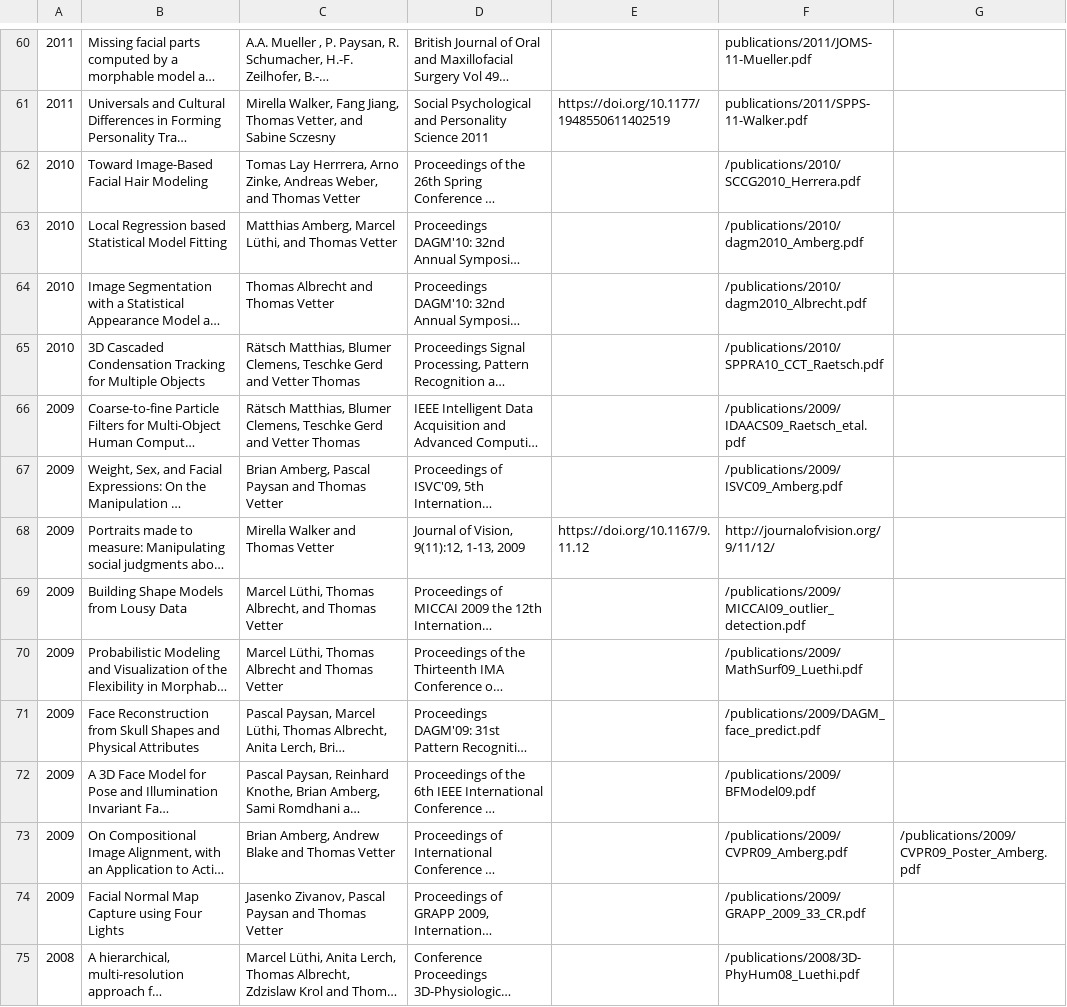
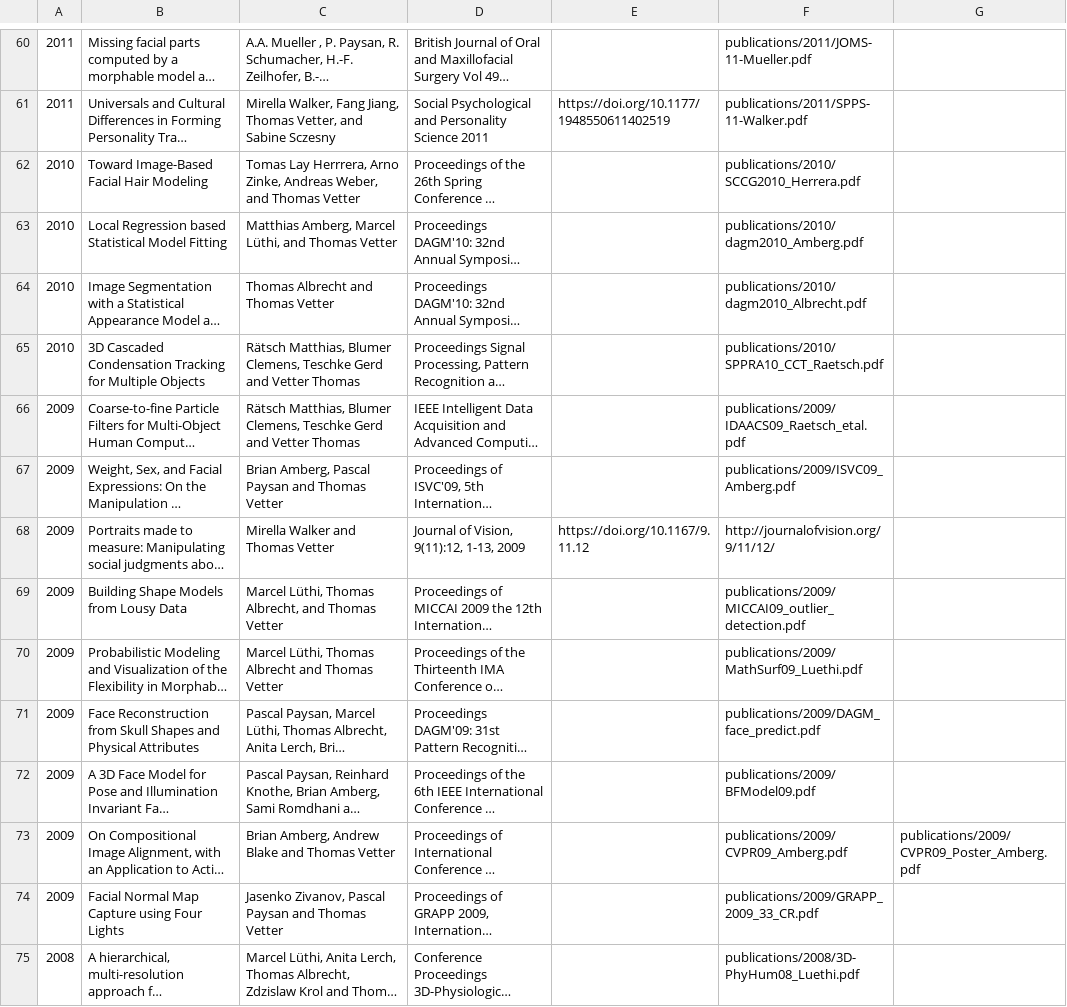
Before and after one commit to unibas-gravis/gravis-publication-archive, a CSV file: journals.csv, drawn as a sheet; only a part is shown, gaps mark what is left out; long unchanged cells end in …; the diff covers the shown part only; the diff names each change by its address in the sheet, - before the commit and + after, or states it on an @@ line.

```diff
--- a/journals.csv
+++ b/journals.csv
-F62: /publications/2010/SCCG2010_Herrera.pdf
+F62: publications/2010/SCCG2010_Herrera.pdf
-F63: /publications/2010/dagm2010_Amberg.pdf
+F63: publications/2010/dagm2010_Amberg.pdf
-F64: /publications/2010/dagm2010_Albrecht.pdf
+F64: publications/2010/dagm2010_Albrecht.pdf
-F65: /publications/2010/SPPRA10_CCT_Raetsch.pdf
+F65: publications/2010/SPPRA10_CCT_Raetsch.pdf
-F66: /publications/2009/IDAACS09_Raetsch_etal.pdf
+F66: publications/2009/IDAACS09_Raetsch_etal.pdf
-F67: /publications/2009/ISVC09_Amberg.pdf
+F67: publications/2009/ISVC09_Amberg.pdf
-F69: /publications/2009/MICCAI09_outlier_detection.pdf
+F69: publications/2009/MICCAI09_outlier_detection.pdf
-F70: /publications/2009/MathSurf09_Luethi.pdf
+F70: publications/2009/MathSurf09_Luethi.pdf
-F71: /publications/2009/DAGM_face_predict.pdf
+F71: publications/2009/DAGM_face_predict.pdf
-F72: /publications/2009/BFModel09.pdf
+F72: publications/2009/BFModel09.pdf
-F73: /publications/2009/CVPR09_Amberg.pdf
+F73: publications/2009/CVPR09_Amberg.pdf
-G73: /publications/2009/CVPR09_Poster_Amberg.pdf
+G73: publications/2009/CVPR09_Poster_Amberg.pdf
-F74: /publications/2009/GRAPP_2009_33_CR.pdf
+F74: publications/2009/GRAPP_2009_33_CR.pdf
-F75: /publications/2008/3D-PhyHum08_Luethi.pdf
+F75: publications/2008/3D-PhyHum08_Luethi.pdf
```
Also changed, not shown: 57 edited cells elsewhere in this file, books.csv, 2 other files.
